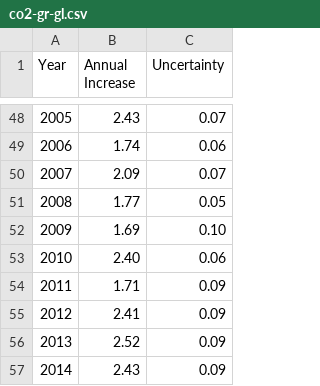
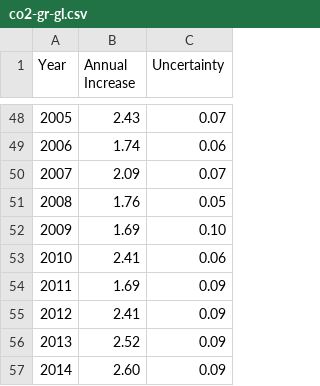
Before and after one commit to datasets/co2-ppm, a CSV file: data/co2-gr-gl.csv, drawn as a sheet; only a part is shown, gaps mark what is left out.

```diff
--- a/data/co2-gr-gl.csv
+++ b/data/co2-gr-gl.csv
@@ -50,8 +50,8 @@ Year,Annual Increase,Uncertainty
 2007,2.09,0.07
-2008,1.77,0.05
+2008,1.76,0.05
 2009,1.69,0.10
-2010,2.40,0.06
-2011,1.71,0.09
+2010,2.41,0.06
+2011,1.69,0.09
 2012,2.41,0.09
 2013,2.52,0.09
-2014,2.43,0.09
+2014,2.60,0.09
```
Also changed, not shown: data/co2-annmean-gl.csv, data/co2-gr-mlo.csv, 2 other files.
